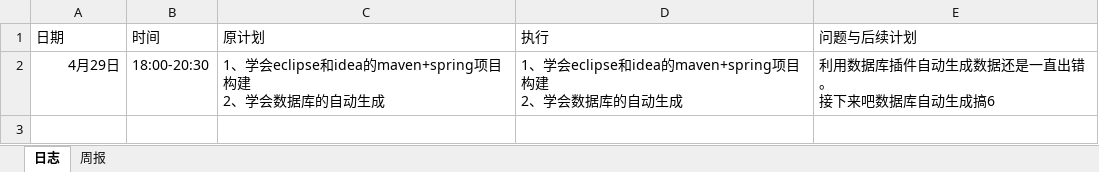
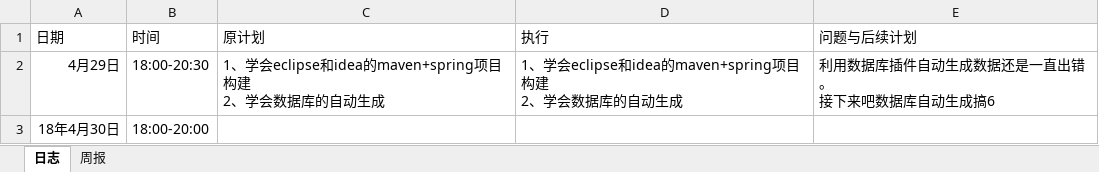
Before and after one commit to miss993/kkk, an Excel workbook: doc/log/log_201508030327_周同.xlsx, sheet 日志, drawn as a sheet; values as stored, in another font and other column widths than the file's, no borders; the diff names each change by its address in the sheet, - before the commit and + after, or states it on an @@ line.

Commit message:
update

```diff
--- a/doc/log/log_201508030327_周同.xlsx (sheet 日志)
+++ b/doc/log/log_201508030327_周同.xlsx (sheet 日志)
+row 3: 18年4月30日 | 18:00-20:00
```
